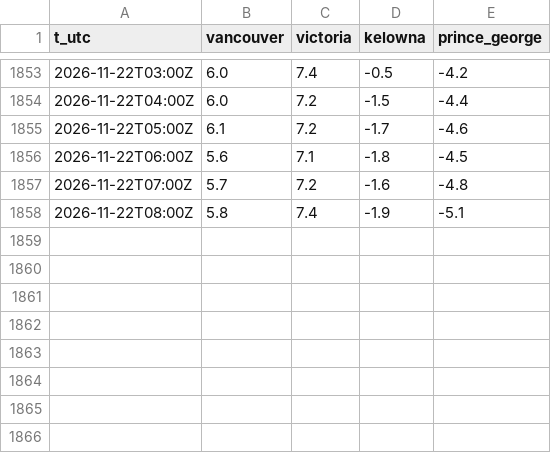
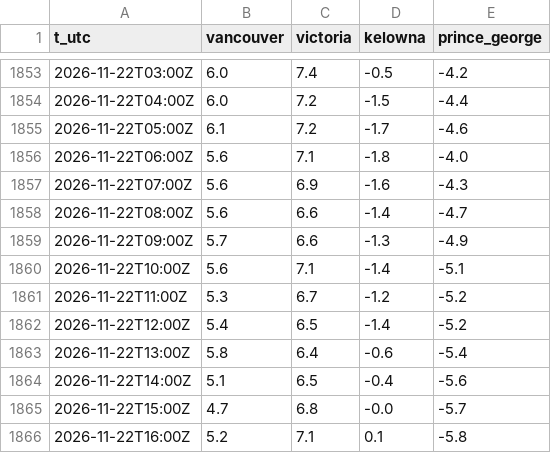
Before and after one commit to warrenboyle/bc-powerflow, a CSV file: docs/bc_temps.csv, drawn as a sheet; only a part is shown, gaps mark what is left out.

```diff
--- a/docs/bc_temps.csv
+++ b/docs/bc_temps.csv
@@ -1855,4 +1855,12 @@ t_utc,vancouver,victoria,kelowna,prince_george
 2026-11-22T05:00Z,6.1,7.2,-1.7,-4.6
-2026-11-22T06:00Z,5.6,7.1,-1.8,-4.5
-2026-11-22T07:00Z,5.7,7.2,-1.6,-4.8
-2026-11-22T08:00Z,5.8,7.4,-1.9,-5.1
+2026-11-22T06:00Z,5.6,7.1,-1.8,-4.0
+2026-11-22T07:00Z,5.6,6.9,-1.6,-4.3
+2026-11-22T08:00Z,5.6,6.6,-1.4,-4.7
+2026-11-22T09:00Z,5.7,6.6,-1.3,-4.9
+2026-11-22T10:00Z,5.6,7.1,-1.4,-5.1
+2026-11-22T11:00Z,5.3,6.7,-1.2,-5.2
+2026-11-22T12:00Z,5.4,6.5,-1.4,-5.2
+2026-11-22T13:00Z,5.8,6.4,-0.6,-5.4
+2026-11-22T14:00Z,5.1,6.5,-0.4,-5.6
+2026-11-22T15:00Z,4.7,6.8,-0.0,-5.7
+2026-11-22T16:00Z,5.2,7.1,0.1,-5.8
```
Also changed, not shown: docs/hourly.csv, docs/source_compare.csv, 4 other files.
